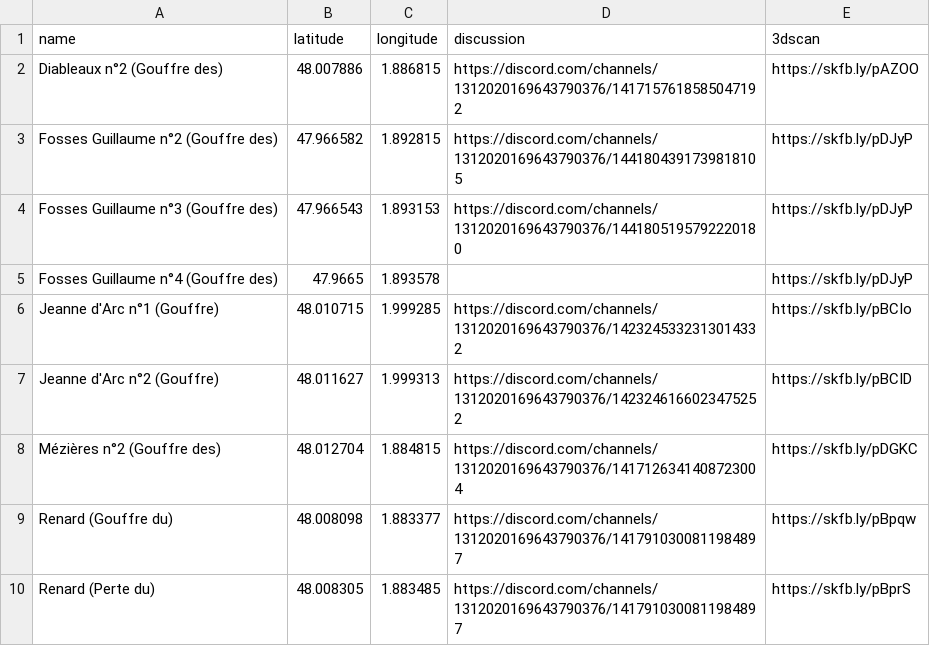
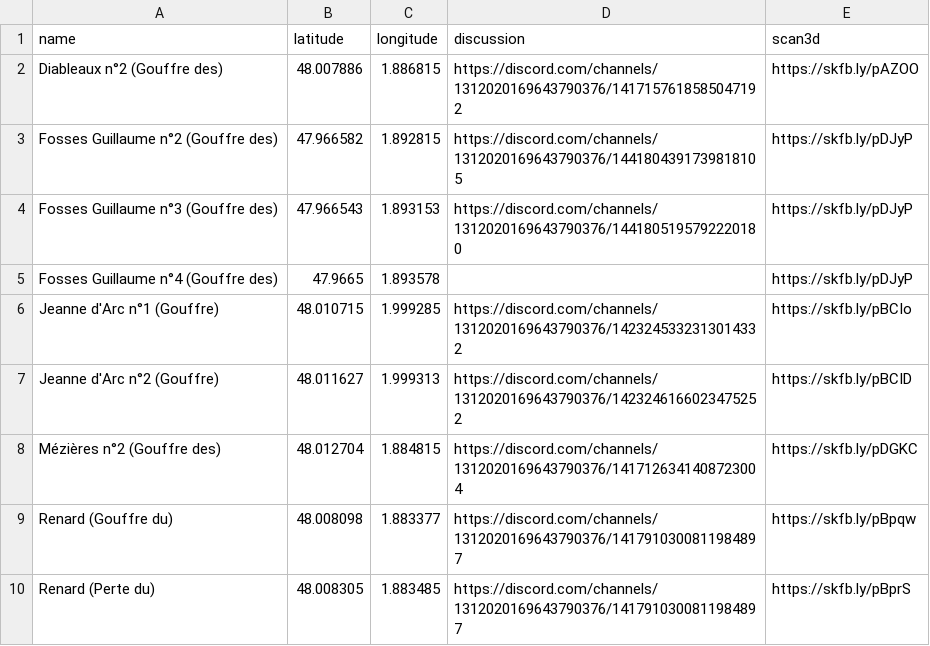
Before and after one commit to CDS45/bassin-retreve, a CSV file: karst.csv, drawn as a sheet.

Commit message:
3dscan -> scan3d

```diff
--- a/karst.csv
+++ b/karst.csv
@@ -1,2 +1,2 @@
-name,latitude,longitude,discussion,3dscan
+name,latitude,longitude,discussion,scan3d
 Diableaux n°2 (Gouffre des),48.007886,1.886815,https://discord.com/channels/1312020169643790376/1417157618585047192,https://skfb.ly/pAZOO
```
